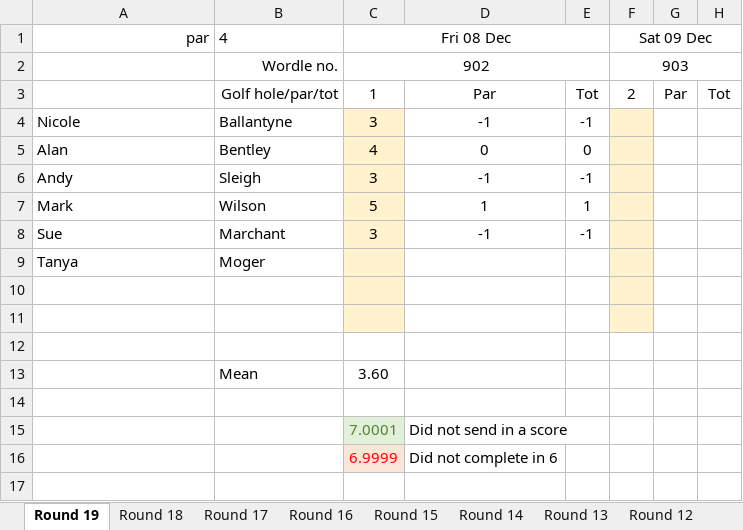
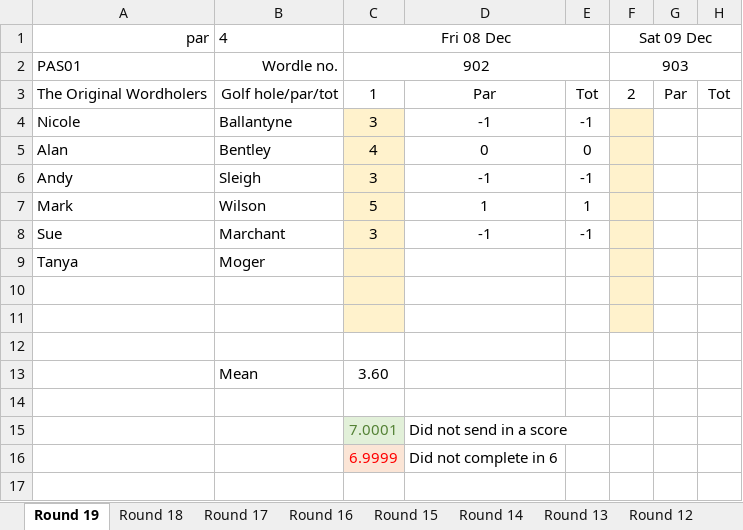
Before and after one commit to pasleigh/wordhole2, an Excel workbook: wordhole_records.xlsx, sheet Round 19, drawn as a sheet; only a part is shown; values as stored, in another font and other column widths than the file's, no borders; the diff names each change by its address in the sheet, - before the commit and + after, or states it on an @@ line.

```diff
--- a/wordhole_records.xlsx (sheet Round 19)
+++ b/wordhole_records.xlsx (sheet Round 19)
-A2 (par): (empty)
+A2 (par): PAS01
-A3 (par): (empty)
+A3 (par): The Original Wordholers
```
Also changed, not shown: sheet Round 18, sheet Round 16, sheet Round 15, sheet Round 14, sheet Round 17, sheet Round 10, 13 more sheets, 23 other files.
